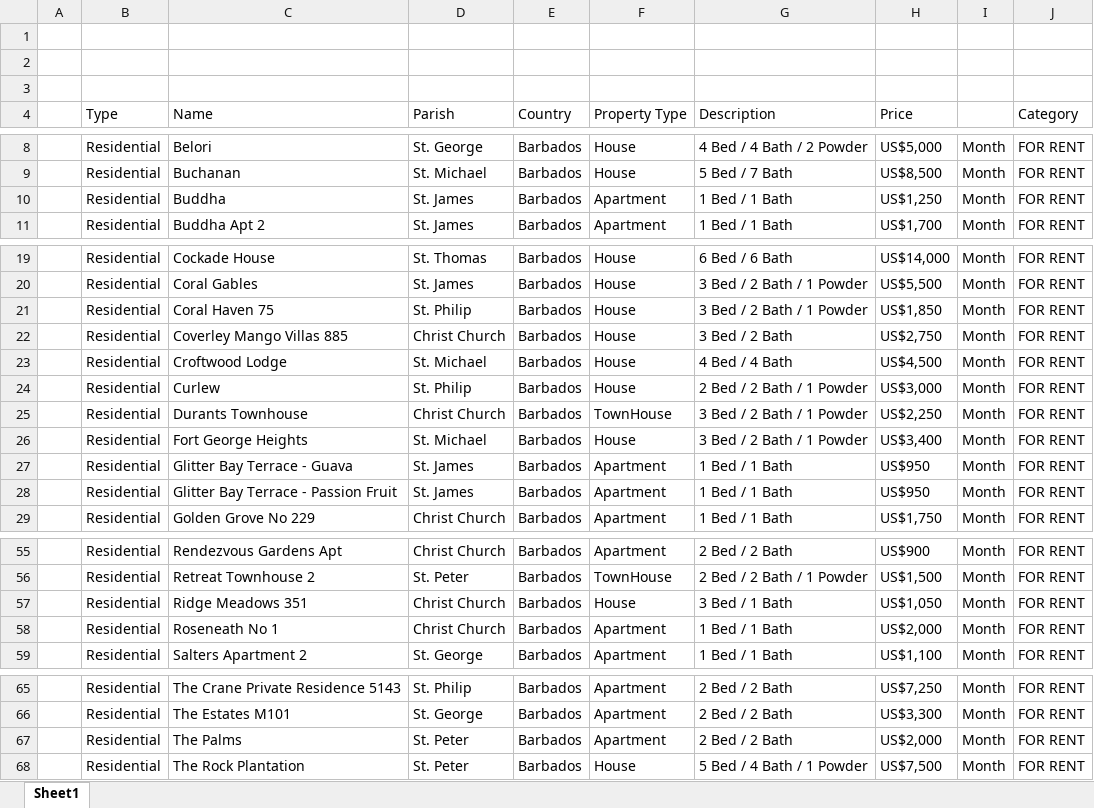
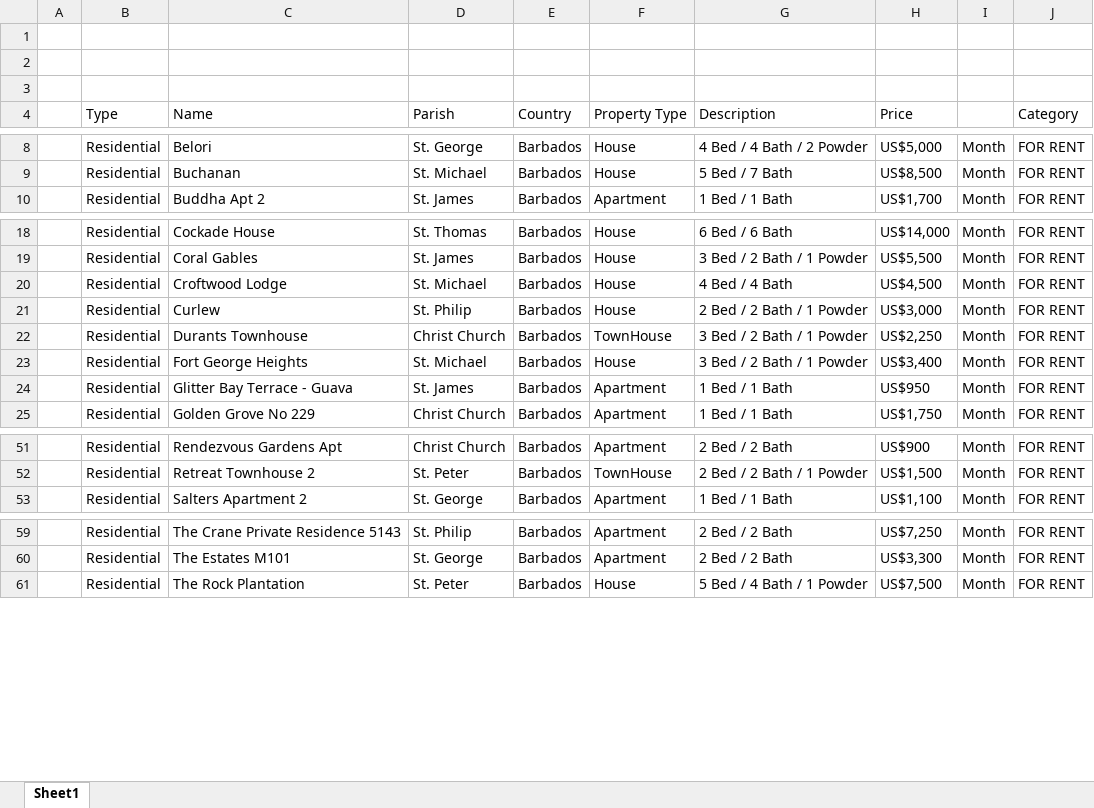
Before and after one commit to AiBlackie/Terra-app, an Excel workbook: Terra Caribbean NEW SAMPLE R.xlsx, sheet Sheet1, drawn as a sheet; only a part is shown, gaps mark what is left out; values as stored, in another font and other column widths than the file's, no cell formats; removed rows and columns are numbered as before the commit, all else as after; the diff covers the shown part only; the diff names each change by its address in the sheet, - before the commit and + after, or states it on an @@ line.

```diff
--- a/Terra Caribbean NEW SAMPLE R.xlsx (sheet Sheet1)
+++ b/Terra Caribbean NEW SAMPLE R.xlsx (sheet Sheet1)
-row 10:  | Residential | Buddha | St. James | Barbados | Apartment | 1 Bed / 1 Bath | US$1,250 | Month | FOR RENT
-row 21:  | Residential | Coral Haven 75 | St. Philip | Barbados | House | 3 Bed / 2 Bath / 1 Powder | US$1,850 | Month | FOR RENT
-row 22:  | Residential | Coverley Mango Villas 885 | Christ Church | Barbados | House | 3 Bed / 2 Bath | US$2,750 | Month | FOR RENT
-row 28:  | Residential | Glitter Bay Terrace - Passion Fruit | St. James | Barbados | Apartment | 1 Bed / 1 Bath | US$950 | Month | FOR RENT
-row 57:  | Residential | Ridge Meadows 351 | Christ Church | Barbados | House | 3 Bed / 1 Bath | US$1,050 | Month | FOR RENT
-row 58:  | Residential | Roseneath No 1 | Christ Church | Barbados | Apartment | 1 Bed / 1 Bath | US$2,000 | Month | FOR RENT
-row 67:  | Residential | The Palms | St. Peter | Barbados | Apartment | 2 Bed / 2 Bath | US$2,000 | Month | FOR RENT
```
Also changed, not shown: 8 added rows, 13 removed rows and 14 edited cells elsewhere in this sheet, cell formats.
